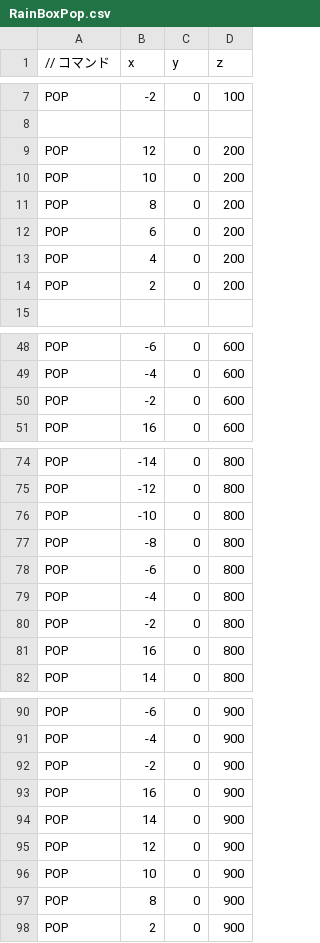
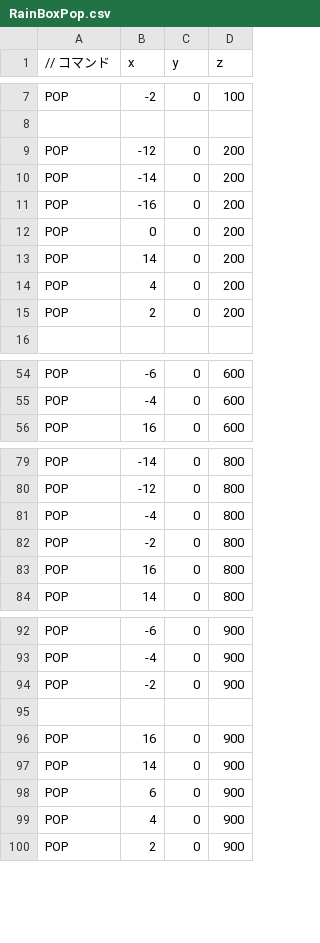
Before and after one commit to satoisamu2720/TD3_4, a CSV file: DirectXGame/Resources/CSV/RainBoxPop.csv, drawn as a sheet; only a part is shown, gaps mark what is left out; the diff covers the shown part only.

```diff
--- a/DirectXGame/Resources/CSV/RainBoxPop.csv
+++ b/DirectXGame/Resources/CSV/RainBoxPop.csv
@@ -8,6 +8,7 @@ POP,-2,0,100
 
-POP,12,0,200
-POP,10,0,200
-POP,8,0,200
-POP,6,0,200
+POP,-12,0,200
+POP,-14,0,200
+POP,-16,0,200
+POP,0,0,200
+POP,14,0,200
 POP,4,0,200
@@ -49,3 +55,2 @@ POP,-6,0,600
 POP,-4,0,600
-POP,-2,0,600
 POP,16,0,600
@@ -75,5 +80,2 @@ POP,-14,0,800
 POP,-12,0,800
-POP,-10,0,800
-POP,-8,0,800
-POP,-6,0,800
 POP,-4,0,800
@@ -92,7 +94,7 @@ POP,-4,0,900
 POP,-2,0,900
+
 POP,16,0,900
 POP,14,0,900
-POP,12,0,900
-POP,10,0,900
-POP,8,0,900
+POP,6,0,900
+POP,4,0,900
 POP,2,0,900
```
Also changed, not shown: 15 added rows and 10 removed rows elsewhere in this file, 6 other files.
